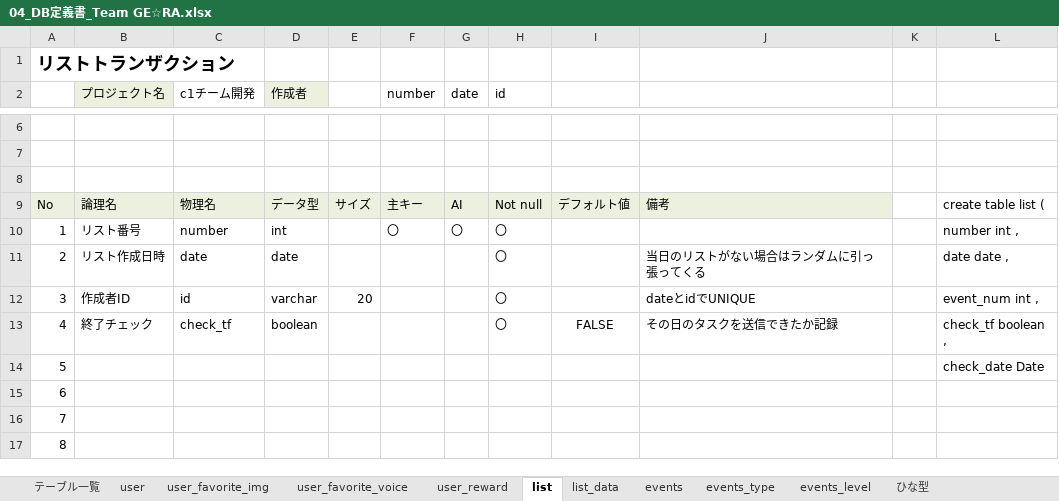
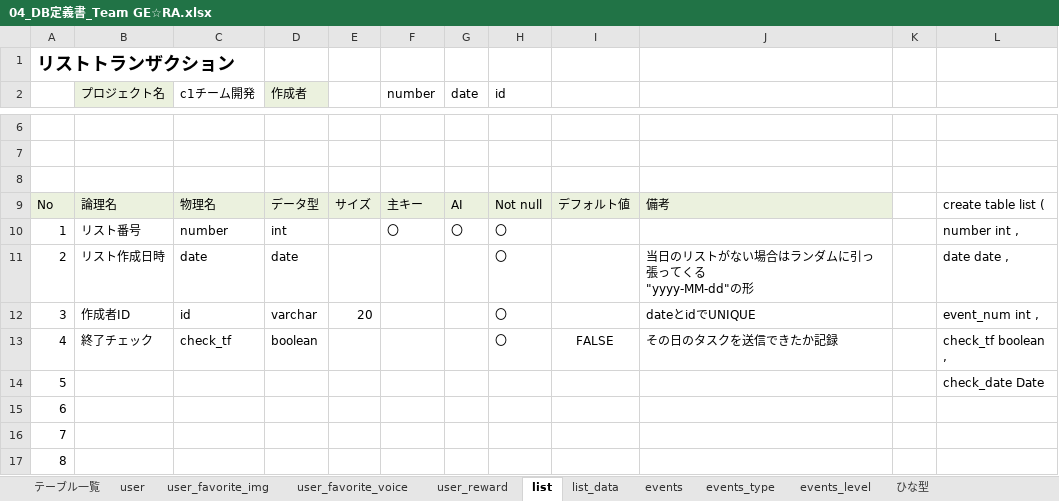
Before and after one commit to dojo2022/C-1, an Excel workbook: doc/外部設計/04_DB定義書_Team GE☆RA.xlsx, sheet list, drawn as a sheet; only a part is shown, gaps mark what is left out; values as stored, in another font and other column widths than the file's, no borders; ↵ is a line break in a cell; the diff names each change by its address in the sheet, - before the commit and + after, or states it on an @@ line.

Commit message:
ListDAOについて

```diff
--- a/doc/外部設計/04_DB定義書_Team GE☆RA.xlsx (sheet list)
+++ b/doc/外部設計/04_DB定義書_Team GE☆RA.xlsx (sheet list)
-J11: 当日のリストがない場合はランダムに引っ張ってくる
+J11: 当日のリストがない場合はランダムに引っ張ってくる ↵ "yyyy-MM-dd"の形
```
Also changed, not shown: sheet list_data, 4 other files.
